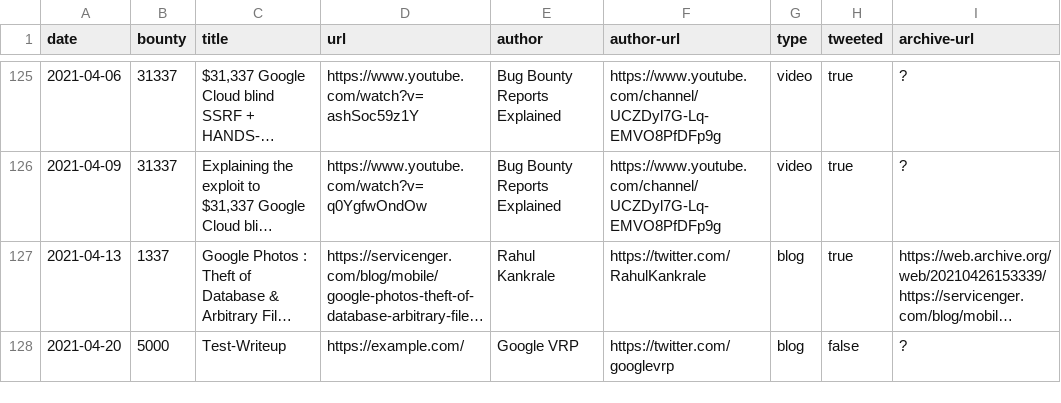
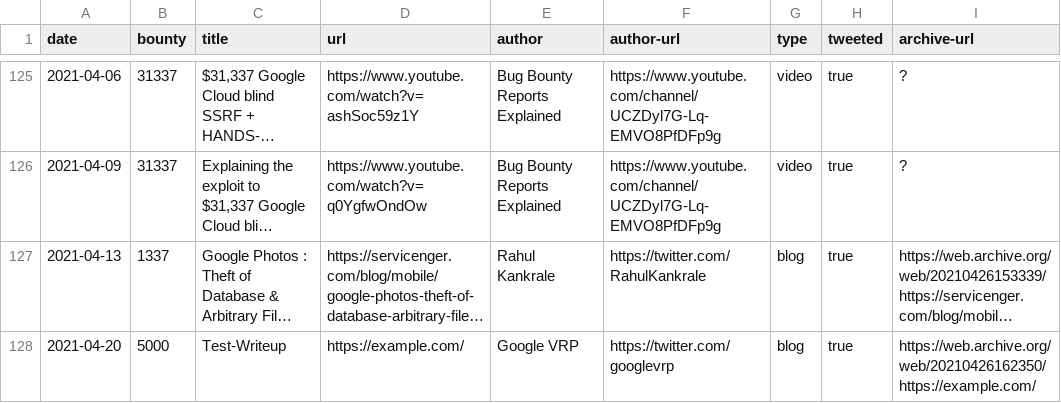
Before and after one commit to xdavidhu/awesome-google-vrp-writeups, a CSV file: writeups.csv, drawn as a sheet; only a part is shown, gaps mark what is left out; long unchanged cells end in …; the diff names each change by its address in the sheet, - before the commit and + after, or states it on an @@ line.

```diff
--- a/writeups.csv
+++ b/writeups.csv
-H128 (tweeted): false
+H128 (tweeted): true
-I128 (archive-url): ?
+I128 (archive-url): https://web.archive.org/web/20210426162350/https://example.com/
```
Also changed, not shown: 1 other file.
